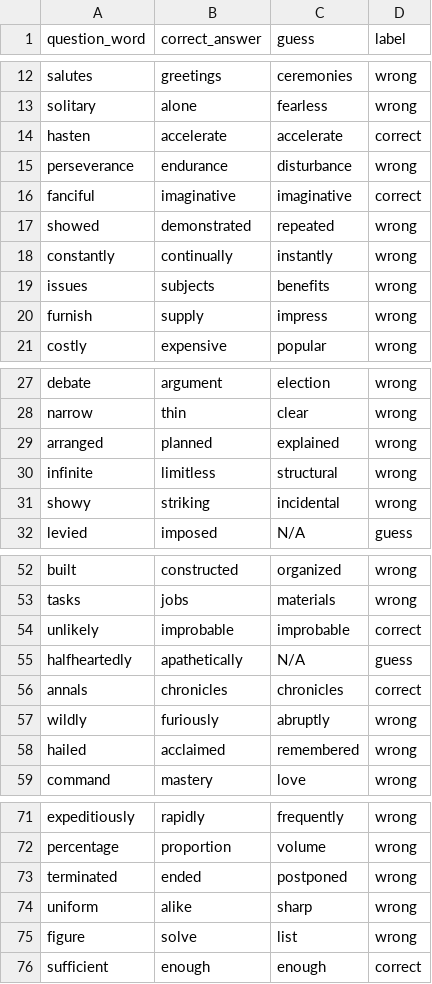
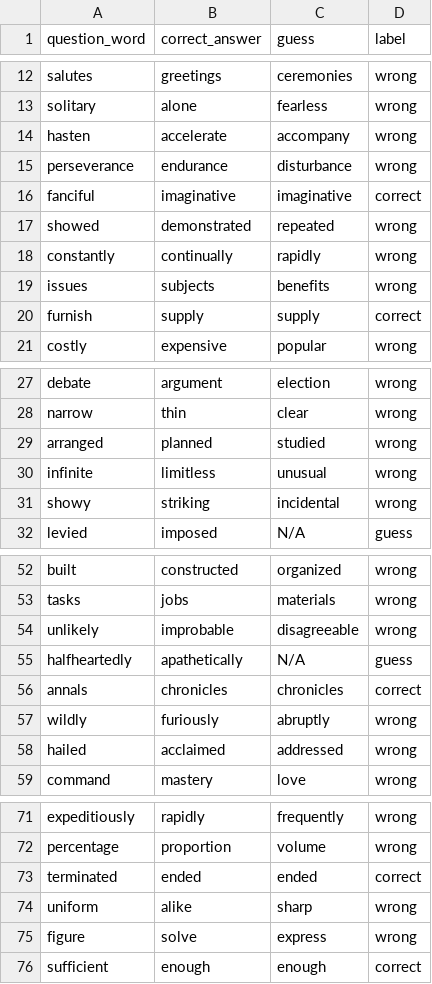
Before and after one commit to endnowfuhfu/A2COMP472, a CSV file: your_own_corpus-E100-W5-details.csv, drawn as a sheet; only a part is shown, gaps mark what is left out; the diff covers the shown part only.

```diff
--- a/your_own_corpus-E100-W5-details.csv
+++ b/your_own_corpus-E100-W5-details.csv
@@ -13,3 +13,3 @@ salutes,greetings,ceremonies,wrong
 solitary,alone,fearless,wrong
-hasten,accelerate,accelerate,correct
+hasten,accelerate,accompany,wrong
 perseverance,endurance,disturbance,wrong
@@ -17,5 +17,5 @@ fanciful,imaginative,imaginative,correct
 showed,demonstrated,repeated,wrong
-constantly,continually,instantly,wrong
+constantly,continually,rapidly,wrong
 issues,subjects,benefits,wrong
-furnish,supply,impress,wrong
+furnish,supply,supply,correct
 costly,expensive,popular,wrong
@@ -28,4 +28,4 @@ debate,argument,election,wrong
 narrow,thin,clear,wrong
-arranged,planned,explained,wrong
-infinite,limitless,structural,wrong
+arranged,planned,studied,wrong
+infinite,limitless,unusual,wrong
 showy,striking,incidental,wrong
@@ -53,3 +53,3 @@ built,constructed,organized,wrong
 tasks,jobs,materials,wrong
-unlikely,improbable,improbable,correct
+unlikely,improbable,disagreeable,wrong
 halfheartedly,apathetically,N/A,guess
@@ -57,3 +57,3 @@ annals,chronicles,chronicles,correct
 wildly,furiously,abruptly,wrong
-hailed,acclaimed,remembered,wrong
+hailed,acclaimed,addressed,wrong
 command,mastery,love,wrong
@@ -72,5 +72,5 @@ expeditiously,rapidly,frequently,wrong
 percentage,proportion,volume,wrong
-terminated,ended,postponed,wrong
+terminated,ended,ended,correct
 uniform,alike,sharp,wrong
-figure,solve,list,wrong
+figure,solve,express,wrong
 sufficient,enough,enough,correct
```
Also changed, not shown: 1 edited cell elsewhere in this file, analysis.csv, glove-twitter-200-details.csv, 13 other files.
